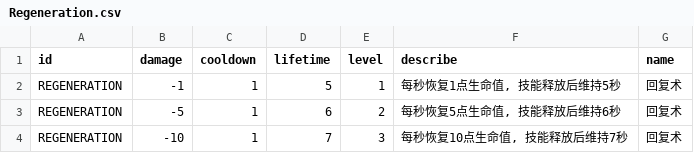
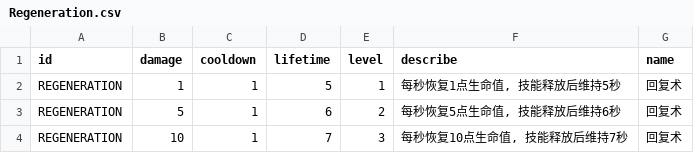
Before and after one commit to CoolJie2001/Slash-The-Hordes, a CSV file: assets/resources/skills/Regeneration.csv, drawn as a sheet.

```diff
--- a/assets/resources/skills/Regeneration.csv
+++ b/assets/resources/skills/Regeneration.csv
@@ -1,4 +1,4 @@
 id,damage,cooldown,lifetime,level,describe,name
-REGENERATION,-1,1,5,1,"每秒恢复1点生命值, 技能释放后维持5秒",回复术
-REGENERATION,-5,1,6,2,"每秒恢复5点生命值, 技能释放后维持6秒",回复术
-REGENERATION,-10,1,7,3,"每秒恢复10点生命值, 技能释放后维持7秒",回复术
+REGENERATION,1,1,5,1,"每秒恢复1点生命值, 技能释放后维持5秒",回复术
+REGENERATION,5,1,6,2,"每秒恢复5点生命值, 技能释放后维持6秒",回复术
+REGENERATION,10,1,7,3,"每秒恢复10点生命值, 技能释放后维持7秒",回复术
```
Also changed, not shown: 13 other files.
